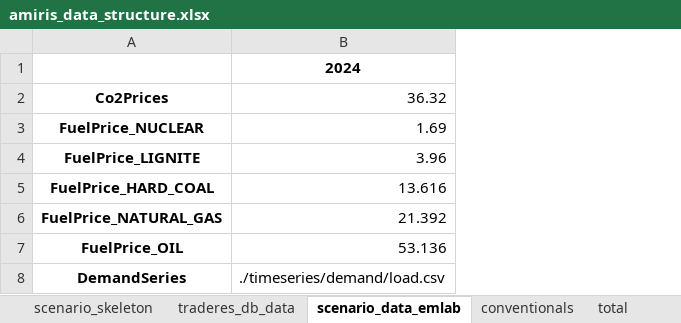
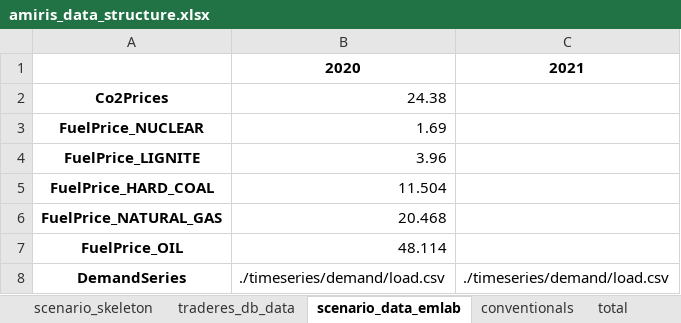
Before and after one commit to TradeRES/toolbox-amiris-emlab, an Excel workbook: amiris_workflow/amiris_data_structure.xlsx, sheet scenario_data_emlab, drawn as a sheet; values as stored, in another font and other column widths than the file's, no borders; the diff names each change by its address in the sheet, - before the commit and + after, or states it on an @@ line.

```diff
--- a/amiris_workflow/amiris_data_structure.xlsx (sheet scenario_data_emlab)
+++ b/amiris_workflow/amiris_data_structure.xlsx (sheet scenario_data_emlab)
+column C, rows 1-8: 2021 |  |  |  |  |  |  | ./timeseries/demand/load.csv
-B1: 2024
+B1: 2020
-B2: 36.32
+B2: 24.38
-B5: 13.616
+B5: 11.504
-B6: 21.392
+B6: 20.468
-B7: 53.136
+B7: 48.114
```
Also changed, not shown: sheet renewables, sheet conventionals, sheet biogas, sheet storages, sheet times, 5 other files.
